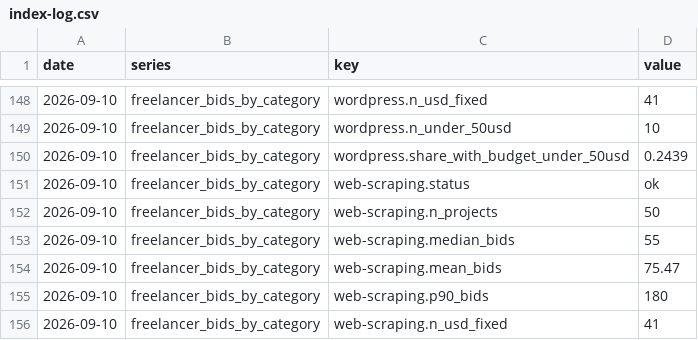
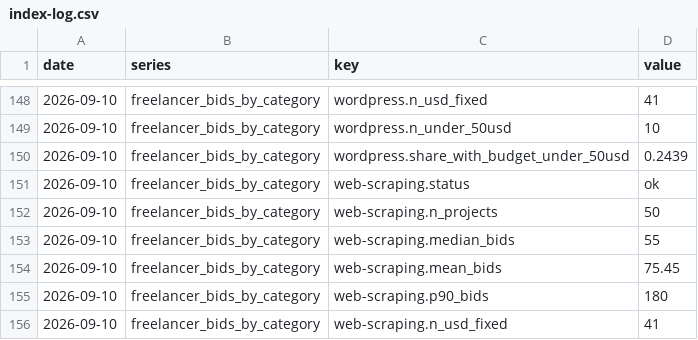
Before and after one commit to marketfauna/bot-barometer, a CSV file: data/index-log.csv, drawn as a sheet; only a part is shown, gaps mark what is left out; the diff covers the shown part only.

```diff
--- a/data/index-log.csv
+++ b/data/index-log.csv
@@ -153,3 +153,3 @@ date,series,key,value
 2026-09-10,freelancer_bids_by_category,web-scraping.median_bids,55
-2026-09-10,freelancer_bids_by_category,web-scraping.mean_bids,75.47
+2026-09-10,freelancer_bids_by_category,web-scraping.mean_bids,75.45
 2026-09-10,freelancer_bids_by_category,web-scraping.p90_bids,180
```
Also changed, not shown: 14 edited cells elsewhere in this file, watch/watch-log.csv, 3 other files.
